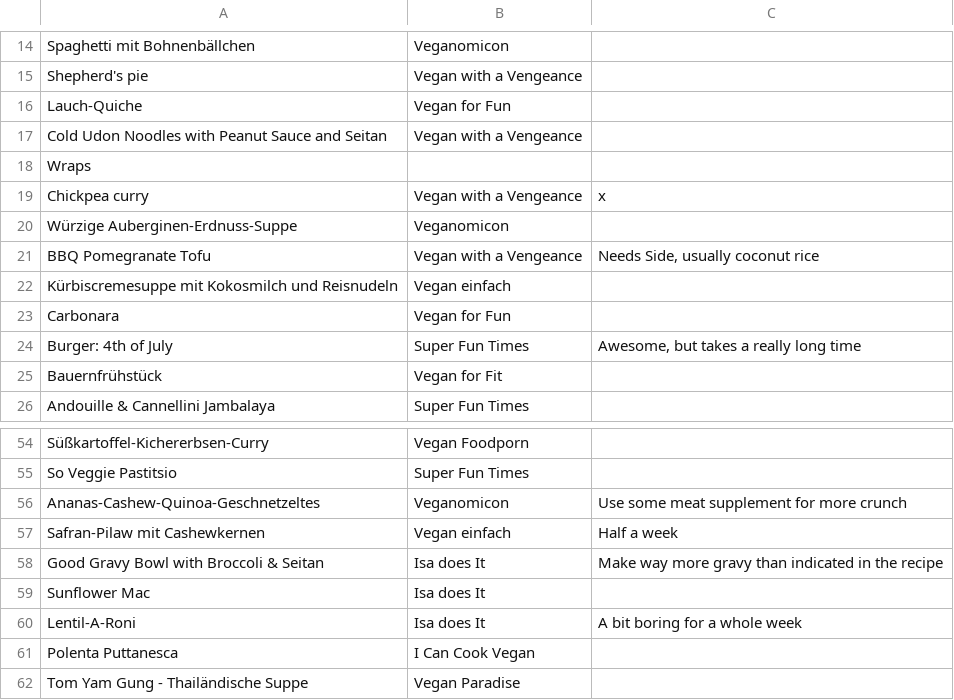
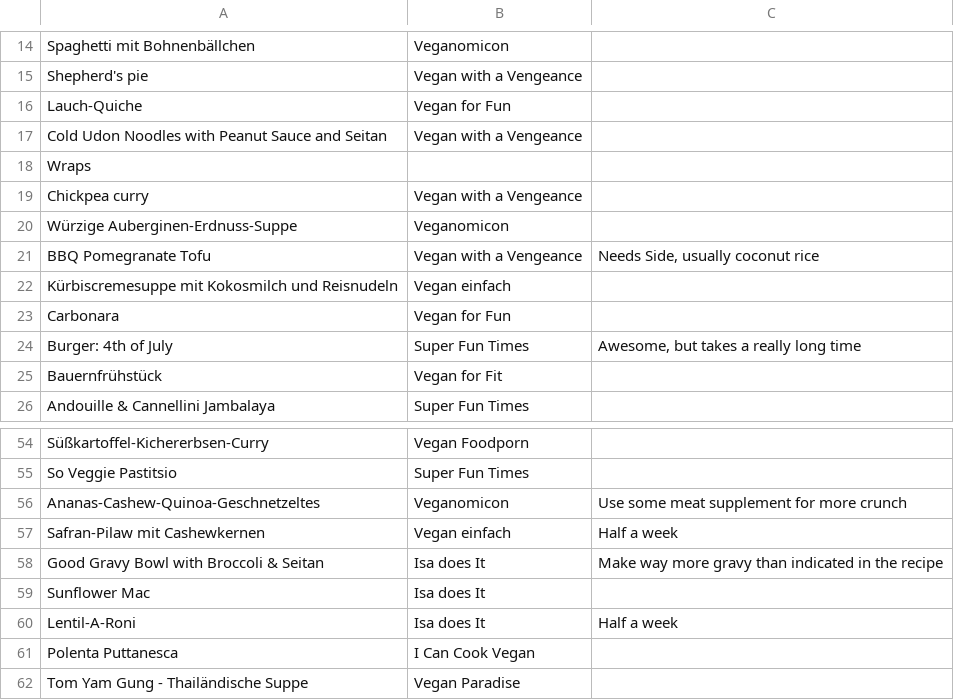
Before and after one commit to nikitaDanilenko/nikitaDanilenko.github.io, a CSV file: food/regular/data.csv, drawn as a sheet; only a part is shown, gaps mark what is left out; the diff names each change by its address in the sheet, - before the commit and + after, or states it on an @@ line.

```diff
--- a/food/regular/data.csv
+++ b/food/regular/data.csv
-C19: x
+C19: (empty)
-C60: A bit boring for a whole week
+C60: Half a week
```
Also changed, not shown: food/dessert/data.csv, food/salads/data.csv, 2 other files.
